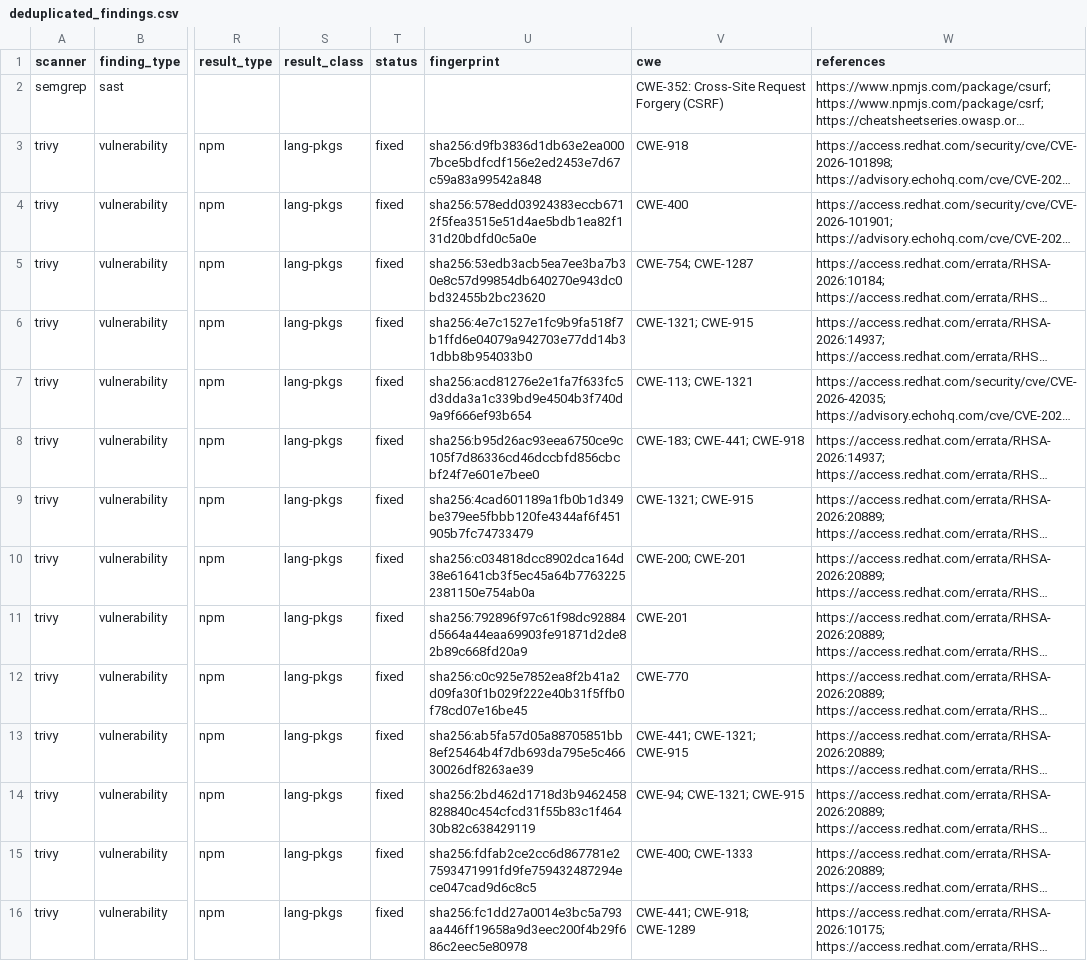
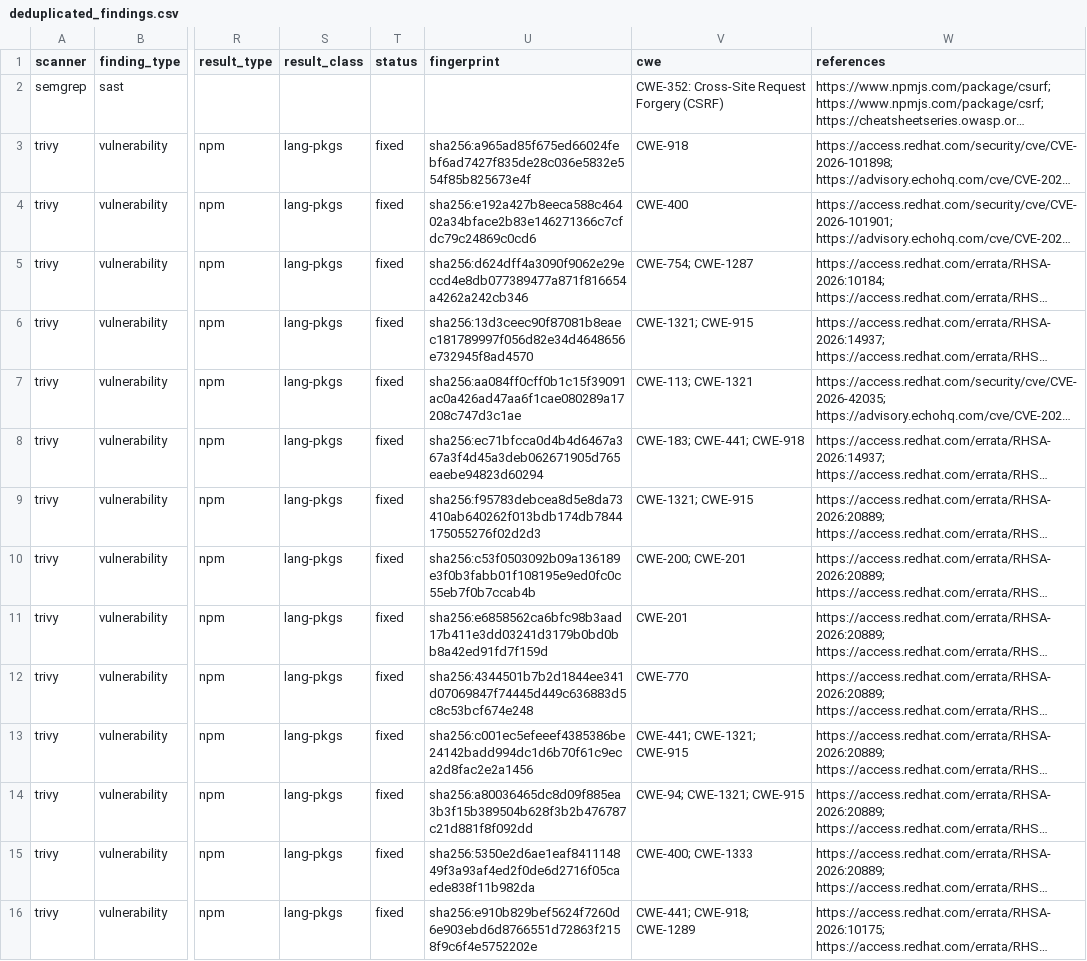
Before and after one commit to rijaniaina-andriamanimby/Royal67-Restaurant, a CSV file: reports/dashboard-data/deduplicated_findings.csv, drawn as a sheet; only a part is shown, gaps mark what is left out; long unchanged cells end in …; the diff covers the shown part only; the diff names each change by its address in the sheet, - before the commit and + after, or states it on an @@ line.

```diff
--- a/reports/dashboard-data/deduplicated_findings.csv
+++ b/reports/dashboard-data/deduplicated_findings.csv
-U3 (fingerprint): sha256:d9fb3836d1db63e2ea0007bce5bdfcdf156e2ed2453e7d67c59a83a99542a848
+U3 (fingerprint): sha256:a965ad85f675ed66024febf6ad7427f835de28c036e5832e554f85b825673e4f
-U4 (fingerprint): sha256:578edd03924383eccb6712f5fea3515e51d4ae5bdb1ea82f131d20bdfd0c5a0e
+U4 (fingerprint): sha256:e192a427b8eeca588c46402a34bface2b83e146271366c7cfdc79c24869c0cd6
-U5 (fingerprint): sha256:53edb3acb5ea7ee3ba7b30e8c57d99854db640270e943dc0bd32455b2bc23620
+U5 (fingerprint): sha256:d624dff4a3090f9062e29eccd4e8db077389477a871f816654a4262a242cb346
-U6 (fingerprint): sha256:4e7c1527e1fc9b9fa518f7b1ffd6e04079a942703e77dd14b31dbb8b954033b0
+U6 (fingerprint): sha256:13d3ceec90f87081b8eaec181789997f056d82e34d4648656e732945f8ad4570
-U7 (fingerprint): sha256:acd81276e2e1fa7f633fc5d3dda3a1c339bd9e4504b3f740d9a9f666ef93b654
+U7 (fingerprint): sha256:aa084ff0cff0b1c15f39091ac0a426ad47aa6f1cae080289a17208c747d3c1ae
-U8 (fingerprint): sha256:b95d26ac93eea6750ce9c105f7d86336cd46dccbfd856cbcbf24f7e601e7bee0
+U8 (fingerprint): sha256:ec71bfcca0d4b4d6467a367a3f4d45a3deb062671905d765eaebe94823d60294
-U9 (fingerprint): sha256:4cad601189a1fb0b1d349be379ee5fbbb120fe4344af6f451905b7fc74733479
+U9 (fingerprint): sha256:f95783debcea8d5e8da73410ab640262f013bdb174db7844175055276f02d2d3
-U10 (fingerprint): sha256:c034818dcc8902dca164d38e61641cb3f5ec45a64b77632252381150e754ab0a
+U10 (fingerprint): sha256:c53f0503092b09a136189e3f0b3fabb01f108195e9ed0fc0c55eb7f0b7ccab4b
-U11 (fingerprint): sha256:792896f97c61f98dc92884d5664a44eaa69903fe91871d2de82b89c668fd20a9
+U11 (fingerprint): sha256:e6858562ca6bfc98b3aad17b411e3dd03241d3179b0bd0bb8a42ed91fd7f159d
-U12 (fingerprint): sha256:c0c925e7852ea8f2b41a2d09fa30f1b029f222e40b31f5ffb0f78cd07e16be45
+U12 (fingerprint): sha256:4344501b7b2d1844ee341d07069847f74445d449c636883d5c8c53bcf674e248
-U13 (fingerprint): sha256:ab5fa57d05a88705851bb8ef25464b4f7db693da795e5c46630026df8263ae39
+U13 (fingerprint): sha256:c001ec5efeeef4385386be24142badd994dc1d6b70f61c9eca2d8fac2e2a1456
-U14 (fingerprint): sha256:2bd462d1718d3b9462458828840c454cfcd31f55b83c1f46430b82c638429119
+U14 (fingerprint): sha256:a80036465dc8d09f885ea3b3f15b389504b628f3b2b476787c21d881f8f092dd
-U15 (fingerprint): sha256:fdfab2ce2cc6d867781e27593471991fd9fe759432487294ece047cad9d6c8c5
+U15 (fingerprint): sha256:5350e2d6ae1eaf841114849f3a93af4ed2f0de6d2716f05caede838f11b982da
-U16 (fingerprint): sha256:fc1dd27a0014e3bc5a793aa446ff19658a9d3eec200f4b29f686c2eec5e80978
+U16 (fingerprint): sha256:e910b829bef5624f7260d6e903ebd6d8766551d72863f2158f9c6f4e5752202e
```
Also changed, not shown: 169 edited cells elsewhere in this file, reports/dashboard-data/normalized_findings.csv, 1 other file.
